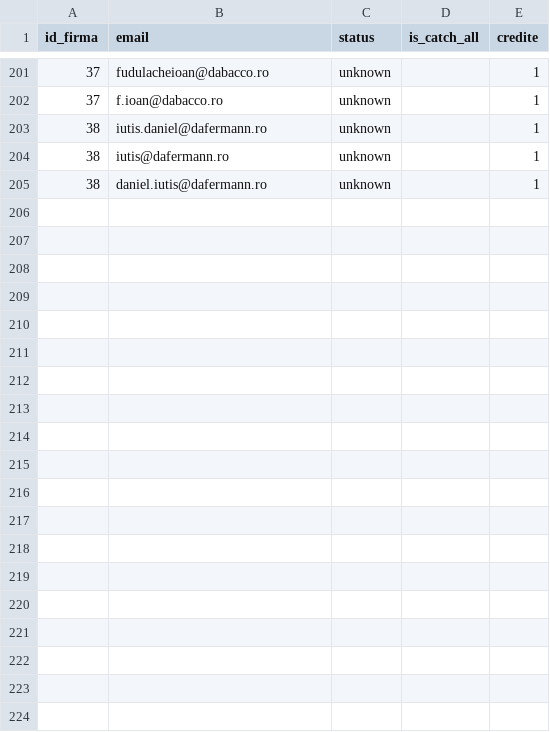
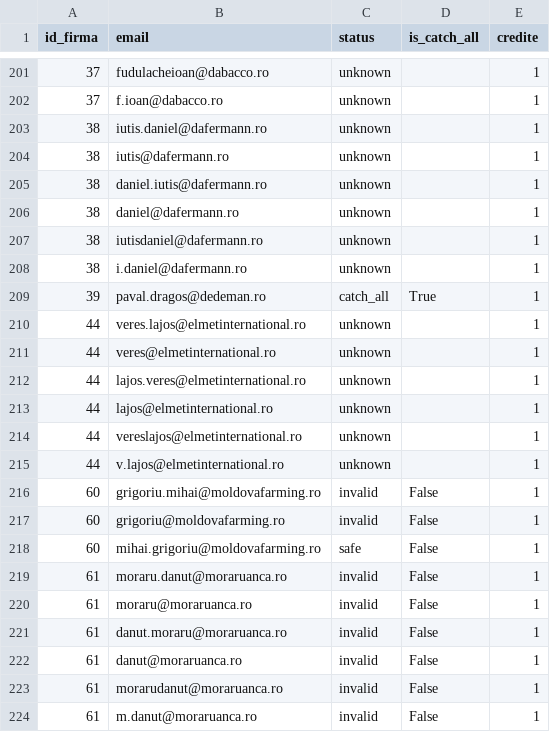
Before and after one commit to Robert-Deaconescu/data-enrichment-, a CSV file: work/06_verificari.csv, drawn as a sheet; only a part is shown, gaps mark what is left out; the diff covers the shown part only.

```diff
--- a/work/06_verificari.csv
+++ b/work/06_verificari.csv
@@ -205 +205,20 @@ id_firma,email,status,is_catch_all,credite
 38,daniel.iutis@dafermann.ro,unknown,,1
+38,daniel@dafermann.ro,unknown,,1
+38,iutisdaniel@dafermann.ro,unknown,,1
+38,i.daniel@dafermann.ro,unknown,,1
+39,paval.dragos@dedeman.ro,catch_all,True,1
+44,veres.lajos@elmetinternational.ro,unknown,,1
+44,veres@elmetinternational.ro,unknown,,1
+44,lajos.veres@elmetinternational.ro,unknown,,1
+44,lajos@elmetinternational.ro,unknown,,1
+44,vereslajos@elmetinternational.ro,unknown,,1
+44,v.lajos@elmetinternational.ro,unknown,,1
+60,grigoriu.mihai@moldovafarming.ro,invalid,False,1
+60,grigoriu@moldovafarming.ro,invalid,False,1
+60,mihai.grigoriu@moldovafarming.ro,safe,False,1
+61,moraru.danut@moraruanca.ro,invalid,False,1
+61,moraru@moraruanca.ro,invalid,False,1
+61,danut.moraru@moraruanca.ro,invalid,False,1
+61,danut@moraruanca.ro,invalid,False,1
+61,morarudanut@moraruanca.ro,invalid,False,1
+61,m.danut@moraruanca.ro,invalid,False,1
```
Also changed, not shown: 16 added rows elsewhere in this file.
